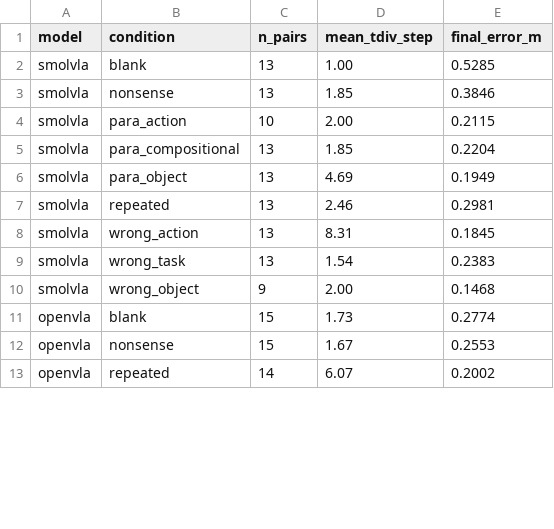
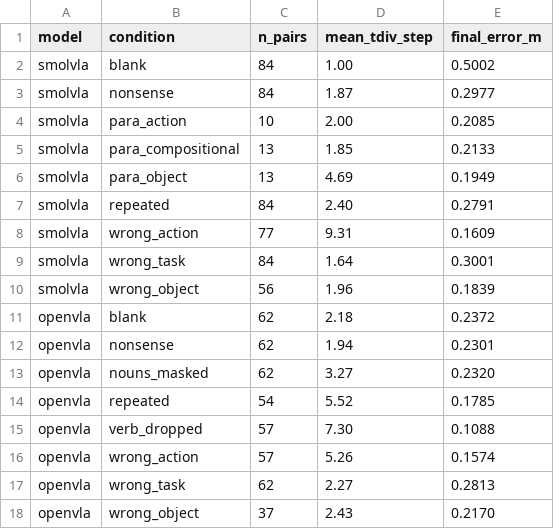
Before and after one commit to keivalya/cs6120, a CSV file: paper/rq3_divergence.csv, drawn as a sheet; only a part is shown; the diff covers the shown part only.

```diff
--- a/paper/rq3_divergence.csv
+++ b/paper/rq3_divergence.csv
@@ -1,13 +1,18 @@
 model,condition,n_pairs,mean_tdiv_step,final_error_m
-smolvla,blank,13,1.00,0.5285
-smolvla,nonsense,13,1.85,0.3846
-smolvla,para_action,10,2.00,0.2115
-smolvla,para_compositional,13,1.85,0.2204
+smolvla,blank,84,1.00,0.5002
+smolvla,nonsense,84,1.87,0.2977
+smolvla,para_action,10,2.00,0.2085
+smolvla,para_compositional,13,1.85,0.2133
 smolvla,para_object,13,4.69,0.1949
-smolvla,repeated,13,2.46,0.2981
-smolvla,wrong_action,13,8.31,0.1845
-smolvla,wrong_task,13,1.54,0.2383
-smolvla,wrong_object,9,2.00,0.1468
-openvla,blank,15,1.73,0.2774
-openvla,nonsense,15,1.67,0.2553
-openvla,repeated,14,6.07,0.2002
+smolvla,repeated,84,2.40,0.2791
+smolvla,wrong_action,77,9.31,0.1609
+smolvla,wrong_task,84,1.64,0.3001
+smolvla,wrong_object,56,1.96,0.1839
+openvla,blank,62,2.18,0.2372
+openvla,nonsense,62,1.94,0.2301
+openvla,nouns_masked,62,3.27,0.2320
+openvla,repeated,54,5.52,0.1785
+openvla,verb_dropped,57,7.30,0.1088
+openvla,wrong_action,57,5.26,0.1574
+openvla,wrong_task,62,2.27,0.2813
+openvla,wrong_object,37,2.43,0.2170
```
Also changed, not shown: 2 added rows and 27 edited cells elsewhere in this file, 8 other files.
